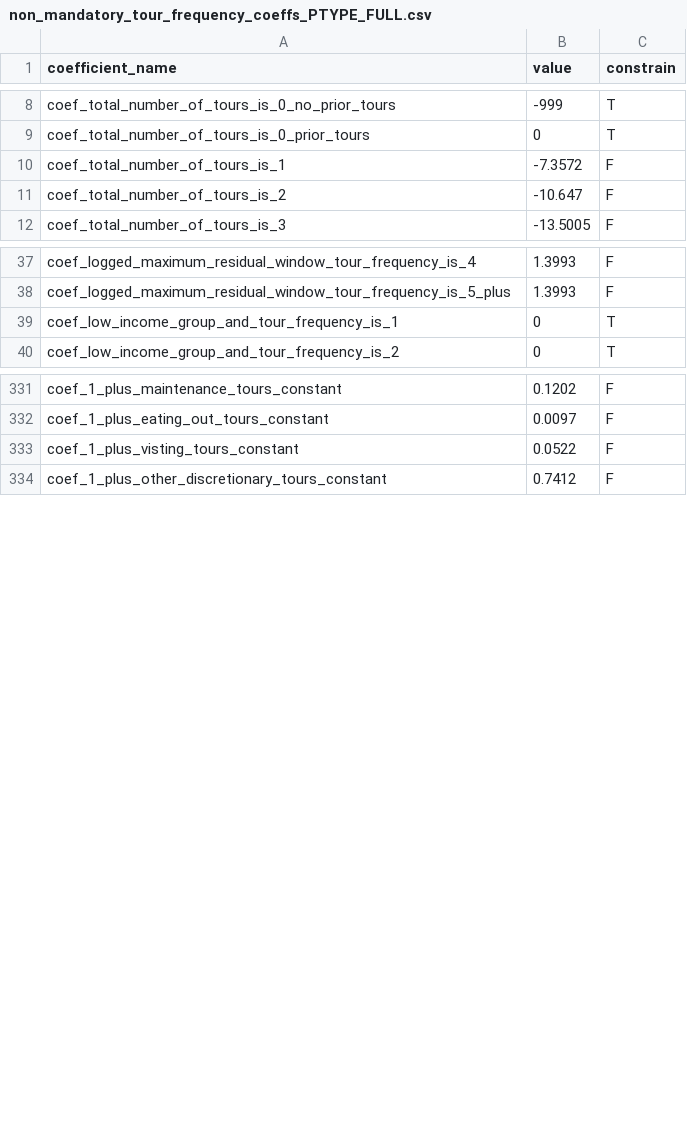
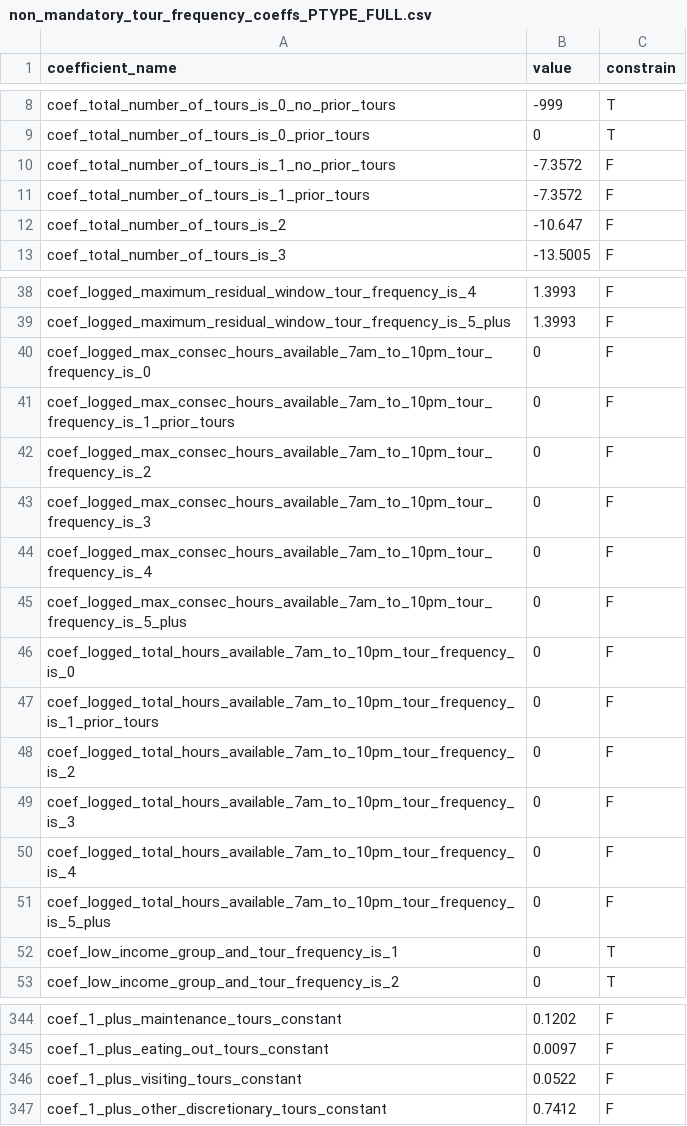
Before and after one commit to psrc/psrc_activitysim, a CSV file: configs_dev/non_mandatory_tour_frequency_coeffs_PTYPE_FULL.csv, drawn as a sheet; only a part is shown, gaps mark what is left out.

```diff
--- a/configs_dev/non_mandatory_tour_frequency_coeffs_PTYPE_FULL.csv
+++ b/configs_dev/non_mandatory_tour_frequency_coeffs_PTYPE_FULL.csv
@@ -9,3 +9,4 @@ coef_total_number_of_tours_is_0_no_prior_tours,-999,T
 coef_total_number_of_tours_is_0_prior_tours,0,T
-coef_total_number_of_tours_is_1,-7.3572,F
+coef_total_number_of_tours_is_1_no_prior_tours,-7.3572,F
+coef_total_number_of_tours_is_1_prior_tours,-7.3572,F
 coef_total_number_of_tours_is_2,-10.647,F
@@ -38,2 +39,14 @@ coef_logged_maximum_residual_window_tour_frequency_is_4,1.3993,F
 coef_logged_maximum_residual_window_tour_frequency_is_5_plus,1.3993,F
+coef_logged_max_consec_hours_available_7am_to_10pm_tour_frequency_is_0,0,F
+coef_logged_max_consec_hours_available_7am_to_10pm_tour_frequency_is_1_prior_tours,0,F
+coef_logged_max_consec_hours_available_7am_to_10pm_tour_frequency_is_2,0,F
+coef_logged_max_consec_hours_available_7am_to_10pm_tour_frequency_is_3,0,F
+coef_logged_max_consec_hours_available_7am_to_10pm_tour_frequency_is_4,0,F
+coef_logged_max_consec_hours_available_7am_to_10pm_tour_frequency_is_5_plus,0,F
+coef_logged_total_hours_available_7am_to_10pm_tour_frequency_is_0,0,F
+coef_logged_total_hours_available_7am_to_10pm_tour_frequency_is_1_prior_tours,0,F
+coef_logged_total_hours_available_7am_to_10pm_tour_frequency_is_2,0,F
+coef_logged_total_hours_available_7am_to_10pm_tour_frequency_is_3,0,F
+coef_logged_total_hours_available_7am_to_10pm_tour_frequency_is_4,0,F
+coef_logged_total_hours_available_7am_to_10pm_tour_frequency_is_5_plus,0,F
 coef_low_income_group_and_tour_frequency_is_1,0,T
@@ -332,3 +345,3 @@ coef_1_plus_maintenance_tours_constant,0.1202,F
 coef_1_plus_eating_out_tours_constant,0.0097,F
-coef_1_plus_visting_tours_constant,0.0522,F
+coef_1_plus_visiting_tours_constant,0.0522,F
 coef_1_plus_other_discretionary_tours_constant,0.7412,F
```
Also changed, not shown: configs_dev/non_mandatory_tour_frequency_coeffs_PTYPE_DRIVING.csv, configs_dev/non_mandatory_tour_frequency_coeffs_PTYPE_NONWORK.csv, 7 other files.
